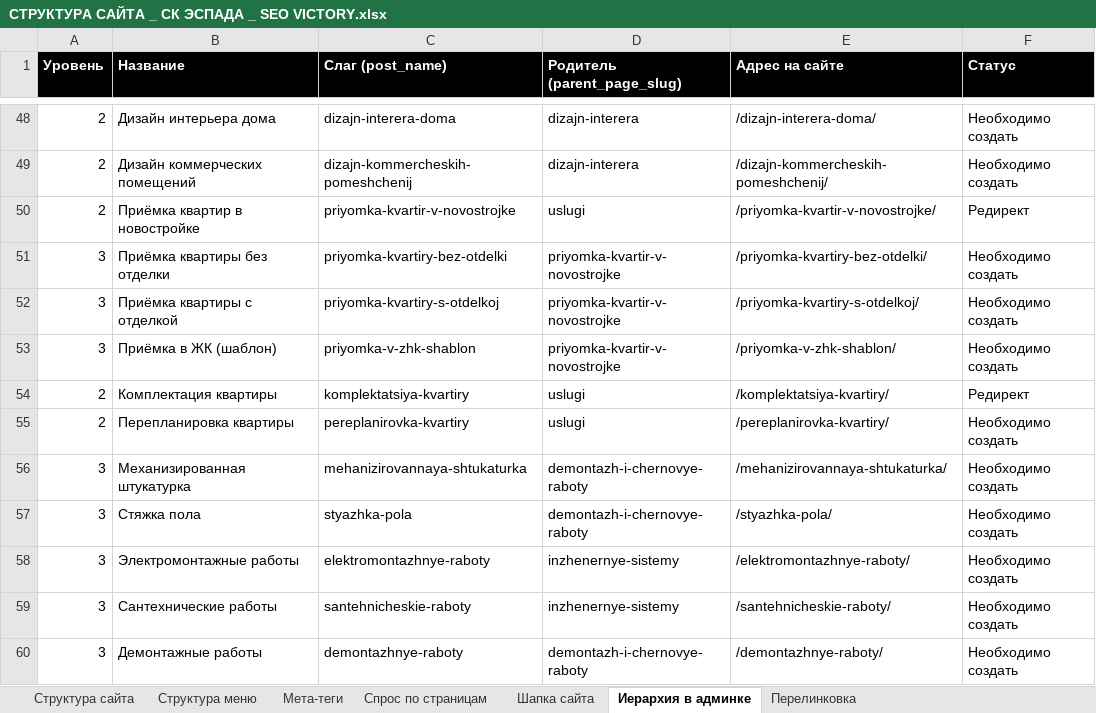
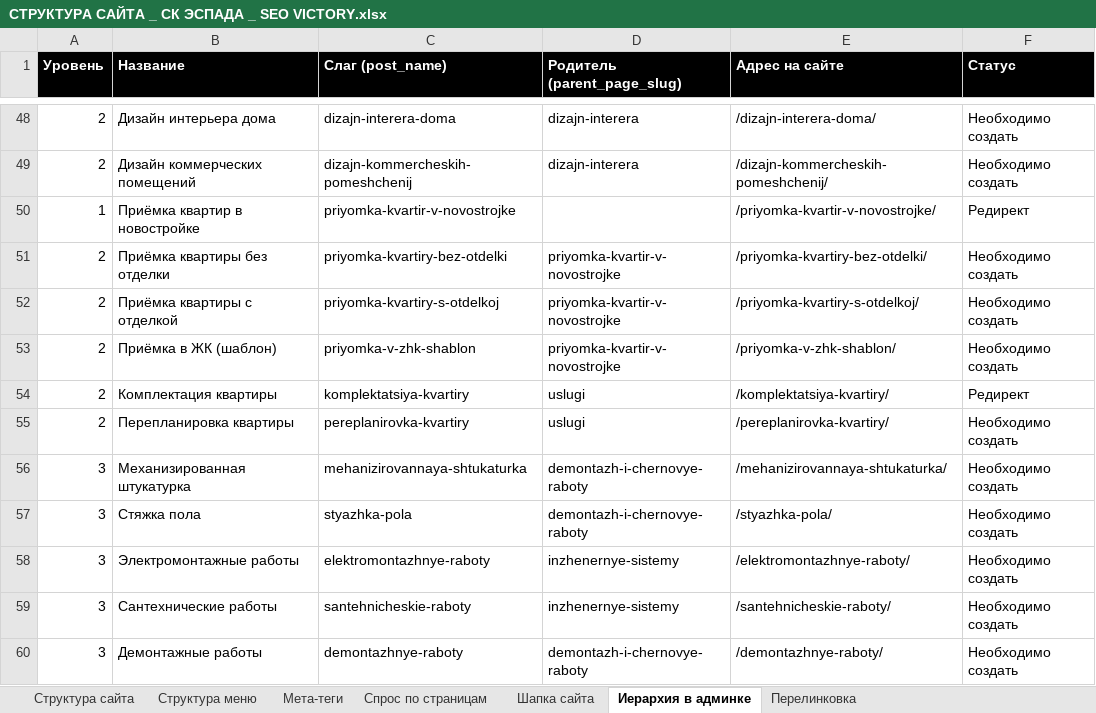
Before and after one commit to Vitamin1zer/sk-espada, an Excel workbook: other/Семантика и структура/СТРУКТУРА САЙТА _ СК ЭСПАДА _ SEO VICTORY.xlsx, sheet Иерархия в админке, drawn as a sheet; only a part is shown, gaps mark what is left out; values as stored, in another font and other column widths than the file's, no borders; the diff names each change by its address in the sheet, - before the commit and + after, or states it on an @@ line.

```diff
--- a/other/Семантика и структура/СТРУКТУРА САЙТА _ СК ЭСПАДА _ SEO VICTORY.xlsx (sheet Иерархия в админке)
+++ b/other/Семантика и структура/СТРУКТУРА САЙТА _ СК ЭСПАДА _ SEO VICTORY.xlsx (sheet Иерархия в админке)
-A50 (Уровень): 2
+A50 (Уровень): 1
-D50 (Родитель (parent_page_slug)): uslugi
+D50 (Родитель (parent_page_slug)): (empty)
-A51:A53 (Уровень): 3
+A51:A53 (Уровень): 2
```
Also changed, not shown: sheet Перелинковка, sheet Структура сайта, sheet Мета-теги, sheet Спрос по страницам, other/Семантика и структура/СЕМАНТИЧЕСКОЕ ЯДРО _ СК ЭСПАДА _ SEO VICTORY.xlsx, 12 other files.
